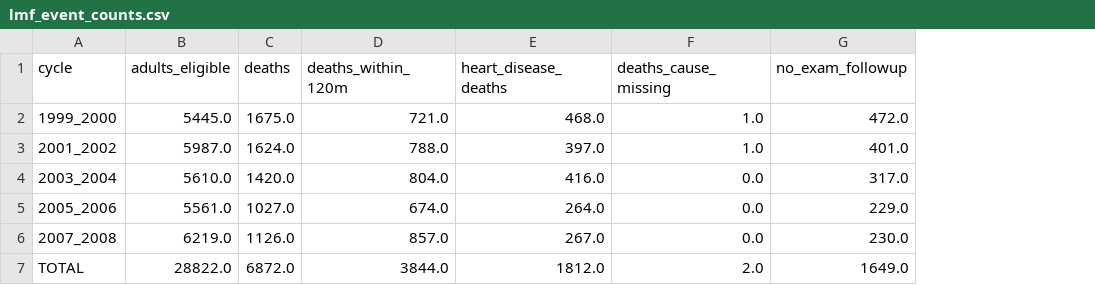
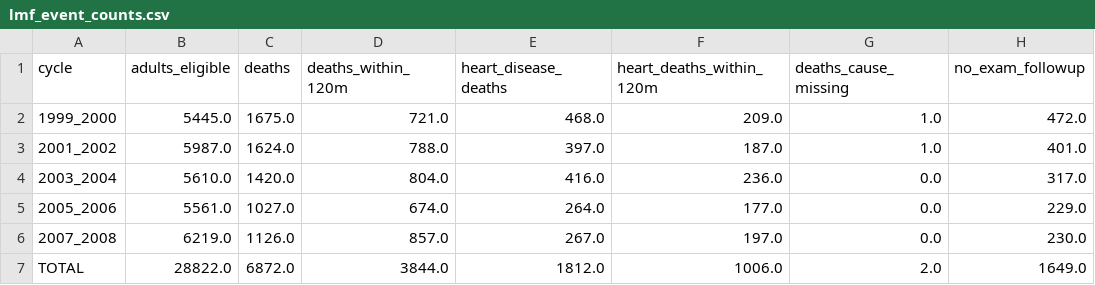
Before and after one commit to ishitha08/nhanes-cv-risk-benchmark, a CSV file: reports/lmf_event_counts.csv, drawn as a sheet; only a part is shown; the diff names each change by its address in the sheet, - before the commit and + after, or states it on an @@ line.

Commit message:
Record amendments from NCHS methodology review; add 10y heart-death count

```diff
--- a/reports/lmf_event_counts.csv
+++ b/reports/lmf_event_counts.csv
+column F (heart_deaths_within_120m), rows 2-7: 209.0 | 187.0 | 236.0 | 177.0 | 197.0 | 1006.0
```
Also changed, not shown: 2 other files.
